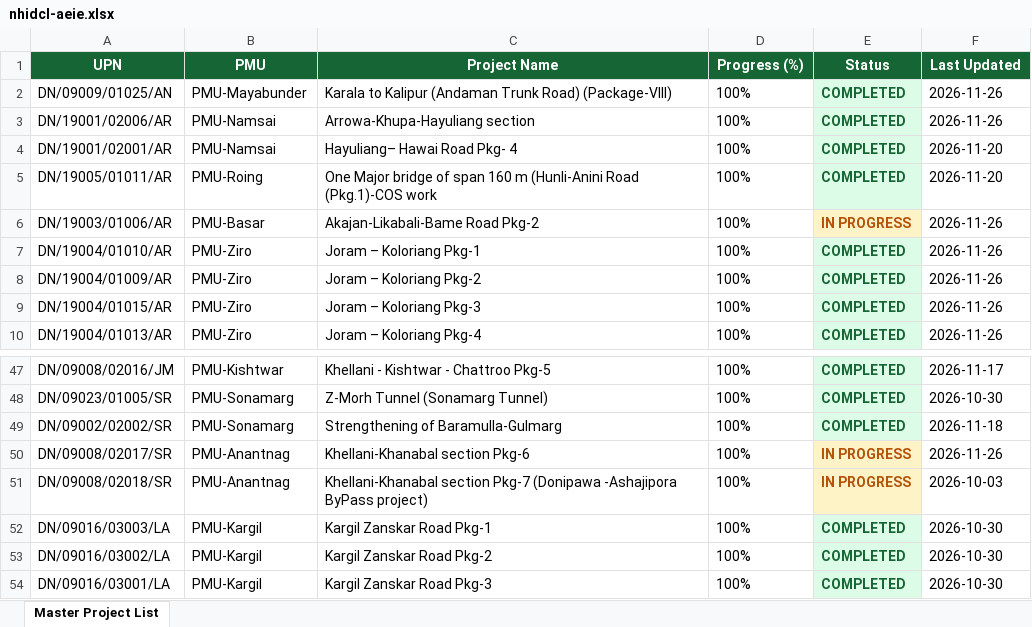
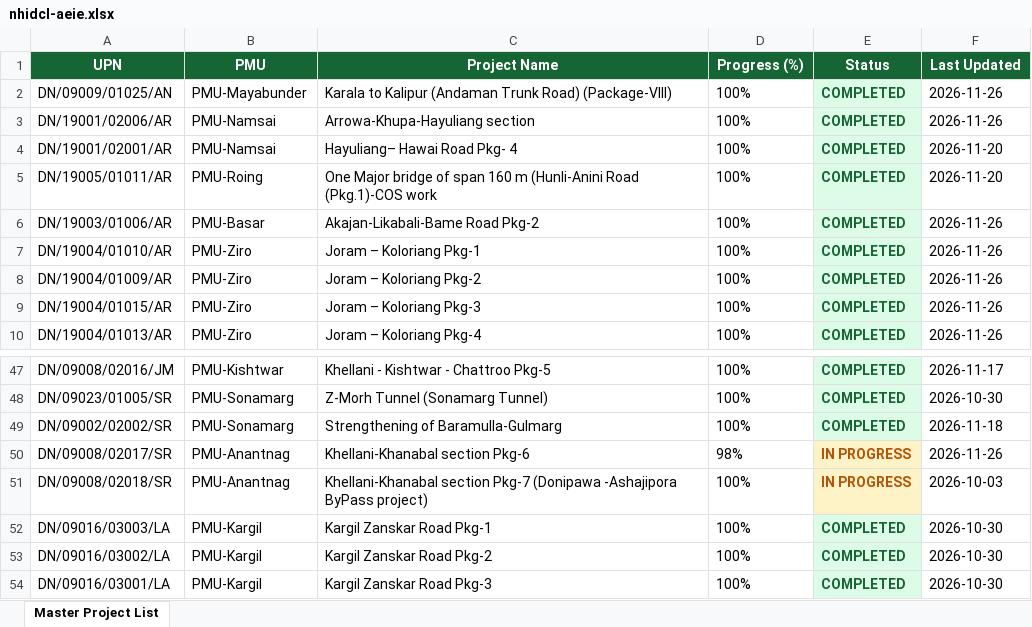
Before and after one commit to manojcivil2017-bit/manojdashboard, an Excel workbook: history/2026-11-26/nhidcl-aeie.xlsx, sheet Master Project List, drawn as a sheet; only a part is shown, gaps mark what is left out; values as stored, in another font and other column widths than the file's, no borders; the diff names each change by its address in the sheet, - before the commit and + after, or states it on an @@ line.

Commit message:
Auto-sync from portals (26 Nov 2026 22:56): NHIDCL AE/IE Consultant Rating

```diff
--- a/history/2026-11-26/nhidcl-aeie.xlsx (sheet Master Project List)
+++ b/history/2026-11-26/nhidcl-aeie.xlsx (sheet Master Project List)
-E6 (Status): IN PROGRESS
+E6 (Status): COMPLETED
@@ E6 fill: #FEF3C7 → #DCFCE7, text colour: #B45309 → #166534 @@
-D50 (Progress (%)): 100%
+D50 (Progress (%)): 98%
```
Also changed, not shown: nhidcl-aeie.xlsx, 1 other file.
